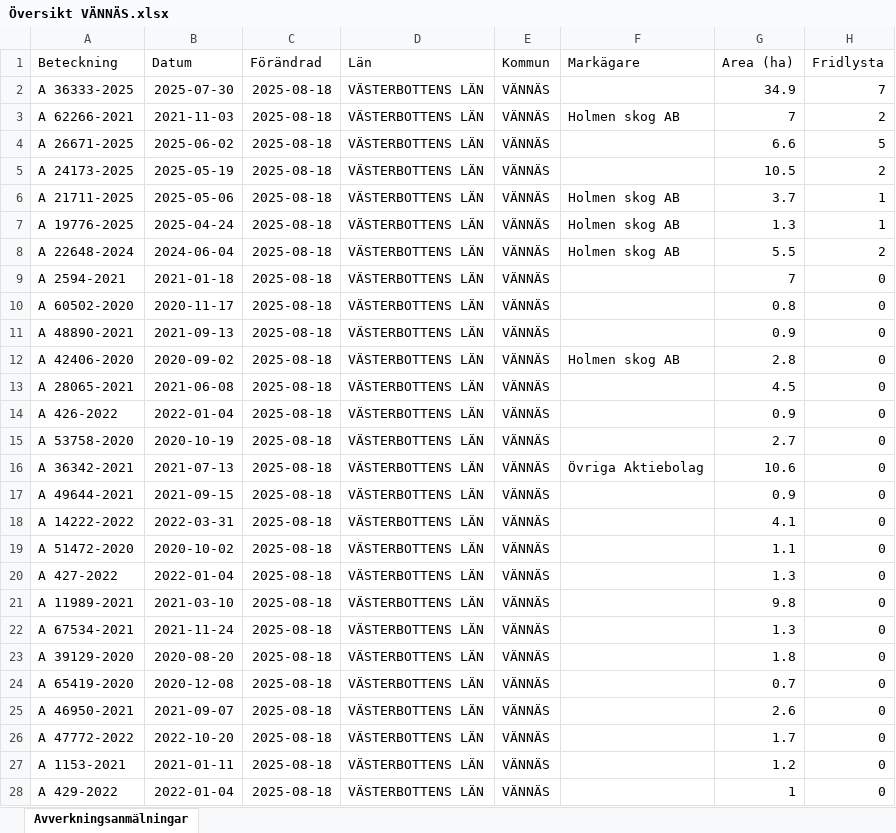
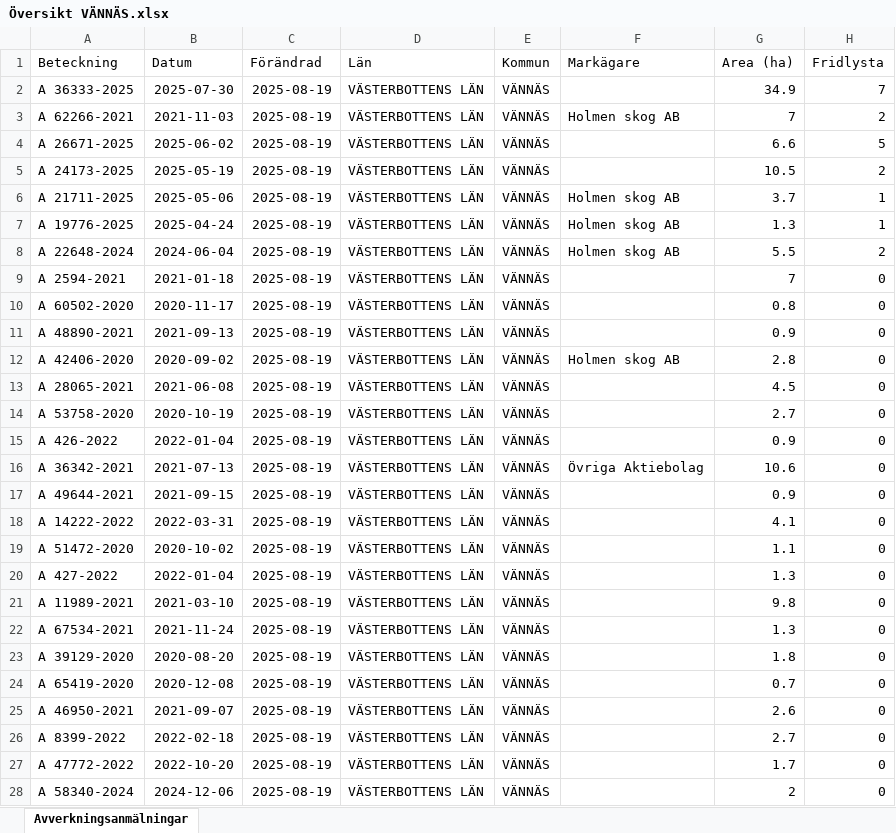
Before and after one commit to klasma/Logging_2460, an Excel workbook: Översikt VÄNNÄS.xlsx, sheet Avverkningsanmälningar, drawn as a sheet; only a part is shown; values as stored, in another font and other column widths than the file's, no borders; the diff covers the shown part only; the diff names each change by its address in the sheet, - before the commit and + after, or states it on an @@ line.

```diff
--- a/Översikt VÄNNÄS.xlsx (sheet Avverkningsanmälningar)
+++ b/Översikt VÄNNÄS.xlsx (sheet Avverkningsanmälningar)
-C2:C28 (Förändrad): 2025-08-18
+C2:C28 (Förändrad): 2025-08-19
-A14 (Beteckning): A 426-2022
+A14 (Beteckning): A 53758-2020
-B14 (Datum): 2022-01-04
+B14 (Datum): 2020-10-19
-G14 (Area (ha)): 0.9
+G14 (Area (ha)): 2.7
-A15 (Beteckning): A 53758-2020
+A15 (Beteckning): A 426-2022
-B15 (Datum): 2020-10-19
+B15 (Datum): 2022-01-04
-G15 (Area (ha)): 2.7
+G15 (Area (ha)): 0.9
-A26 (Beteckning): A 47772-2022
+A26 (Beteckning): A 8399-2022
-B26 (Datum): 2022-10-20
+B26 (Datum): 2022-02-18
-G26 (Area (ha)): 1.7
+G26 (Area (ha)): 2.7
-A27 (Beteckning): A 1153-2021
+A27 (Beteckning): A 47772-2022
-B27 (Datum): 2021-01-11
+B27 (Datum): 2022-10-20
-G27 (Area (ha)): 1.2
+G27 (Area (ha)): 1.7
-A28 (Beteckning): A 429-2022
+A28 (Beteckning): A 58340-2024
-B28 (Datum): 2022-01-04
+B28 (Datum): 2024-12-06
-G28 (Area (ha)): 1
+G28 (Area (ha)): 2
```
Also changed, not shown: 782 edited cells elsewhere in this sheet, artfynd/A 19776-2025 artfynd.xlsx, artfynd/A 21711-2025 artfynd.xlsx, 41 other files.
